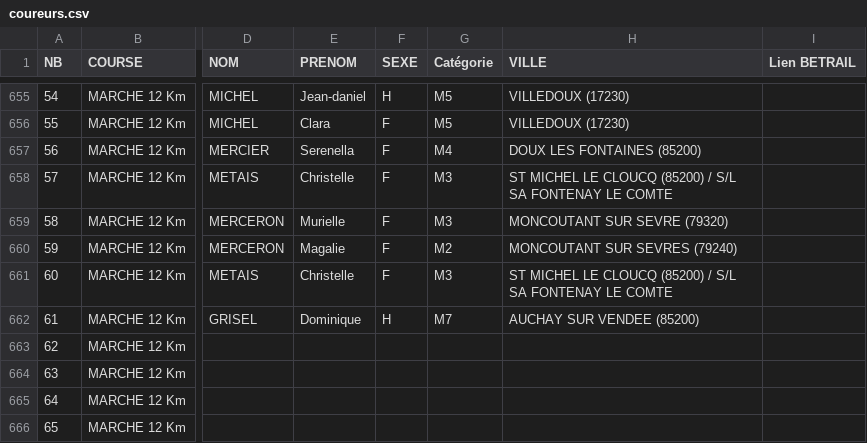
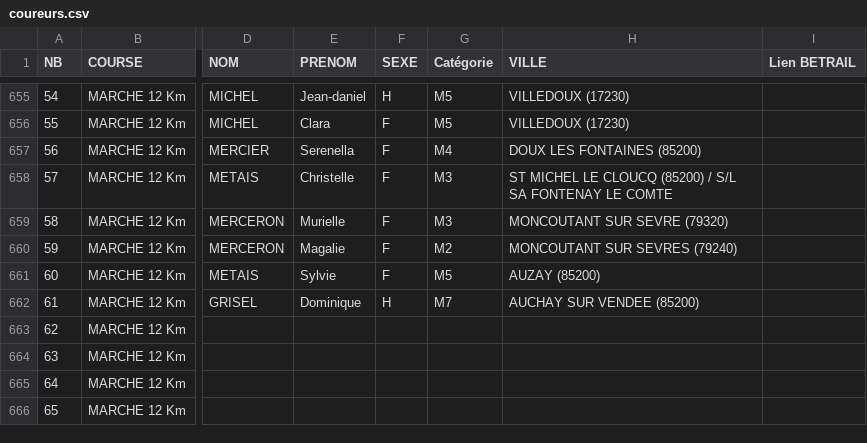
Before and after one commit to AnneLC-29/outil-speaker-course, a CSV file: coureurs.csv, drawn as a sheet; only a part is shown, gaps mark what is left out; the diff names each change by its address in the sheet, - before the commit and + after, or states it on an @@ line.

Commit message:
Add files via upload

```diff
--- a/coureurs.csv
+++ b/coureurs.csv
-E661 (PRENOM): Christelle
+E661 (PRENOM): Sylvie
-G661 (Catégorie): M3
+G661 (Catégorie): M5
-H661 (VILLE): ST MICHEL LE CLOUCQ (85200) / S/L SA FONTENAY LE COMTE
+H661 (VILLE): AUZAY (85200)
```
